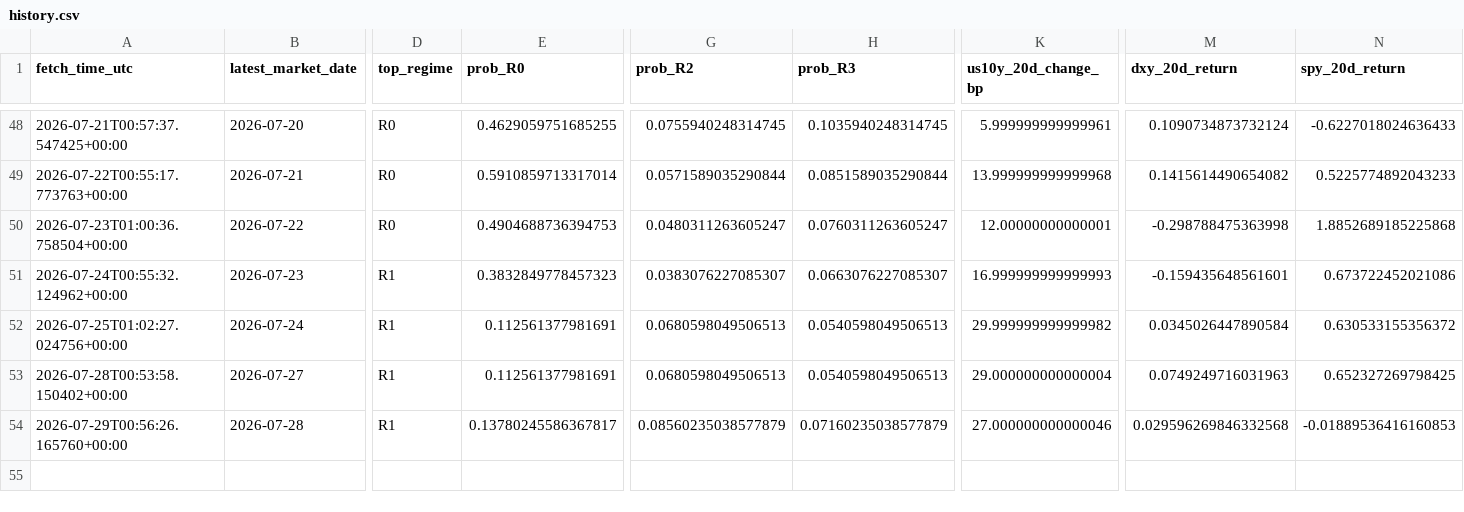
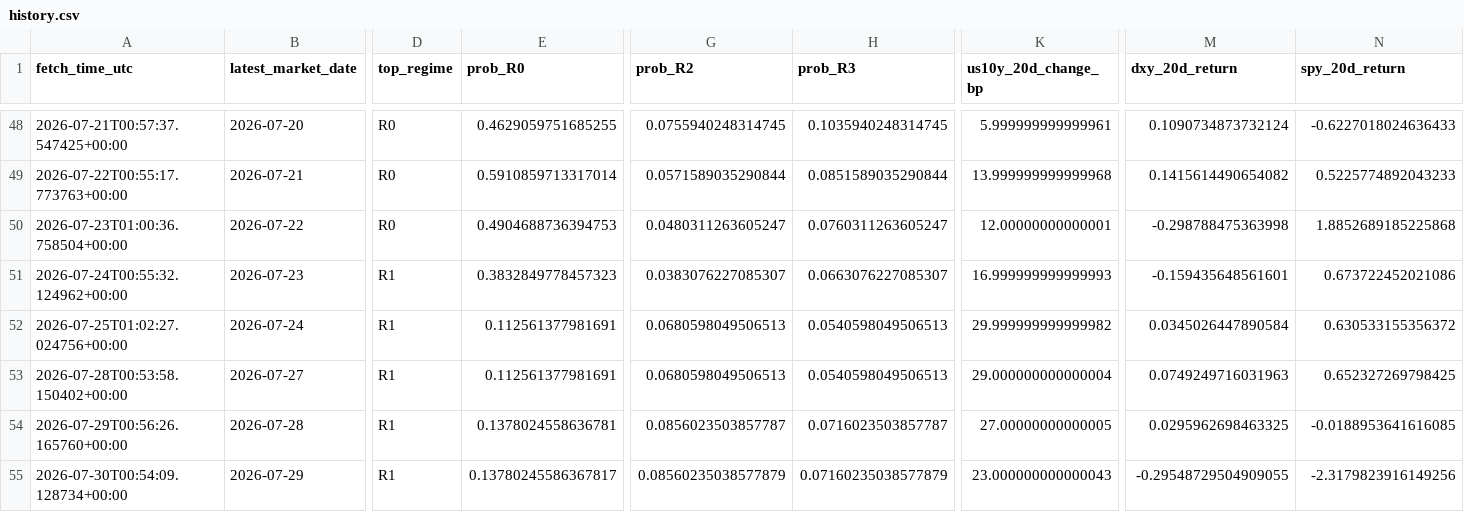
Before and after one commit to harryz77-ai/macro-regime-experiment, a CSV file: data/history.csv, drawn as a sheet; only a part is shown, gaps mark what is left out; rows hold the shown columns only; the diff names each change by its address in the sheet, - before the commit and + after, or states it on an @@ line.

```diff
--- a/data/history.csv
+++ b/data/history.csv
-E54 (prob_R0): 0.13780245586367817
+E54 (prob_R0): 0.1378024558636781
-G54 (prob_R2): 0.08560235038577879
+G54 (prob_R2): 0.0856023503857787
-H54 (prob_R3): 0.07160235038577879
+H54 (prob_R3): 0.0716023503857787
-K54 (us10y_20d_change_bp): 27.000000000000046
+K54 (us10y_20d_change_bp): 27.00000000000005
-M54 (dxy_20d_return): 0.029596269846332568
+M54 (dxy_20d_return): 0.0295962698463325
-N54 (spy_20d_return): -0.01889536416160853
+N54 (spy_20d_return): -0.0188953641616085
+row 55: 2026-07-30T00:54:09.128734+00:00 | 2026-07-29 | R1 | 0.13780245586367817 | 0.08560235038577879 | 0.07160235038577879 | 23.000000000000043 | -0.29548729504909055 | -2.3179823916149256
```
Also changed, not shown: 2 other files.
